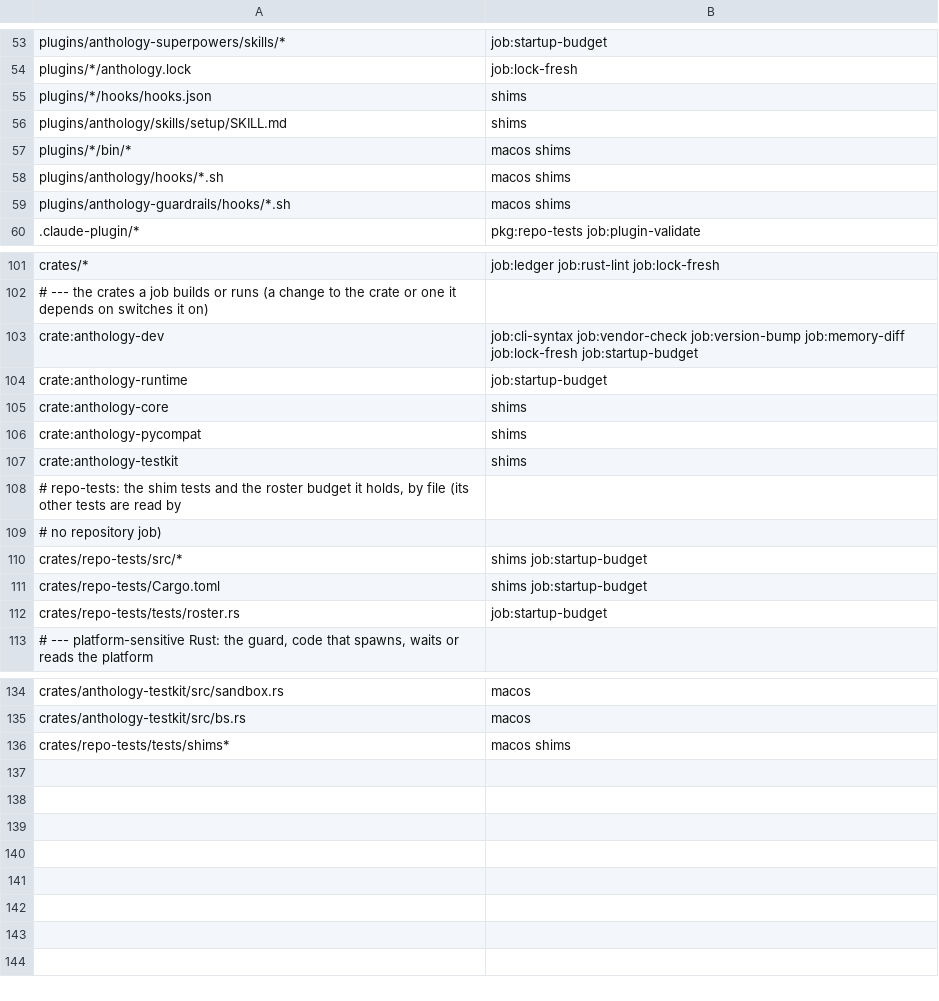
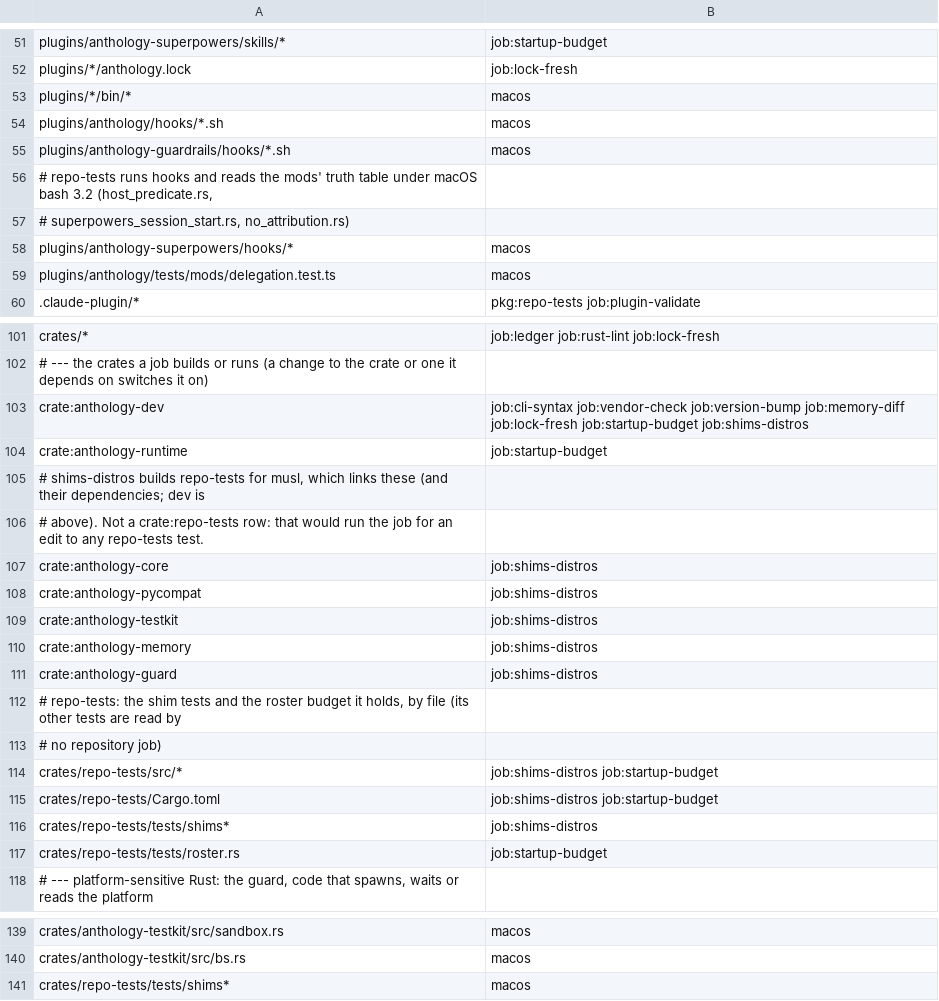
Before and after one commit to rbonweb/anthology, a TSV file: ci/scope-rules.tsv, drawn as a sheet; only a part is shown, gaps mark what is left out; the diff covers the shown part only.

Commit message:
ci: keep repo-tests on macOS and trigger shims-distros for every crate repo-tests links
Drops the macOS repo-tests scoping: some repo-tests tests run hooks and shell under the macOS runner, so repo-tests stays whenever macOS runs. Adds macos rules for the superpowers hooks and the mods truth table that host_predicate reads. Adds crate rows for anthology-dev, anthology-memory and anthology-guard to shims-distros (repo-tests links them in the musl build). ci_scope.rs pins both.

```diff
--- a/ci/scope-rules.tsv
+++ b/ci/scope-rules.tsv
@@ -54,7 +52,9 @@ plugins/anthology-superpowers/skills/*	job:startup-budget
 plugins/*/anthology.lock	job:lock-fresh
-plugins/*/hooks/hooks.json	shims
-plugins/anthology/skills/setup/SKILL.md	shims
-plugins/*/bin/*	macos shims
-plugins/anthology/hooks/*.sh	macos shims
-plugins/anthology-guardrails/hooks/*.sh	macos shims
+plugins/*/bin/*	macos
+plugins/anthology/hooks/*.sh	macos
+plugins/anthology-guardrails/hooks/*.sh	macos
+# repo-tests runs hooks and reads the mods' truth table under macOS bash 3.2 (host_predicate.rs,
+# superpowers_session_start.rs, no_attribution.rs)
+plugins/anthology-superpowers/hooks/*	macos
+plugins/anthology/tests/mods/delegation.test.ts	macos
 .claude-plugin/*	pkg:repo-tests job:plugin-validate
@@ -102,11 +102,16 @@ crates/*	job:ledger job:rust-lint job:lock-fresh
 # --- the crates a job builds or runs (a change to the crate or one it depends on switches it on)
-crate:anthology-dev	job:cli-syntax job:vendor-check job:version-bump job:memory-diff job:lock-fresh job:startup-budget
+crate:anthology-dev	job:cli-syntax job:vendor-check job:version-bump job:memory-diff job:lock-fresh job:startup-budget job:shims-distros
 crate:anthology-runtime	job:startup-budget
-crate:anthology-core	shims
-crate:anthology-pycompat	shims
-crate:anthology-testkit	shims
+# shims-distros builds repo-tests for musl, which links these (and their dependencies; dev is
+# above). Not a crate:repo-tests row: that would run the job for an edit to any repo-tests test.
+crate:anthology-core	job:shims-distros
+crate:anthology-pycompat	job:shims-distros
+crate:anthology-testkit	job:shims-distros
+crate:anthology-memory	job:shims-distros
+crate:anthology-guard	job:shims-distros
 # repo-tests: the shim tests and the roster budget it holds, by file (its other tests are read by
 # no repository job)
-crates/repo-tests/src/*	shims job:startup-budget
-crates/repo-tests/Cargo.toml	shims job:startup-budget
+crates/repo-tests/src/*	job:shims-distros job:startup-budget
+crates/repo-tests/Cargo.toml	job:shims-distros job:startup-budget
+crates/repo-tests/tests/shims*	job:shims-distros
 crates/repo-tests/tests/roster.rs	job:startup-budget
@@ -135,2 +140,2 @@ crates/anthology-testkit/src/sandbox.rs	macos
 crates/anthology-testkit/src/bs.rs	macos
-crates/repo-tests/tests/shims*	macos shims
+crates/repo-tests/tests/shims*	macos
```
Also changed, not shown: 2 removed rows and 1 edited cell elsewhere in this file, 6 other files.
